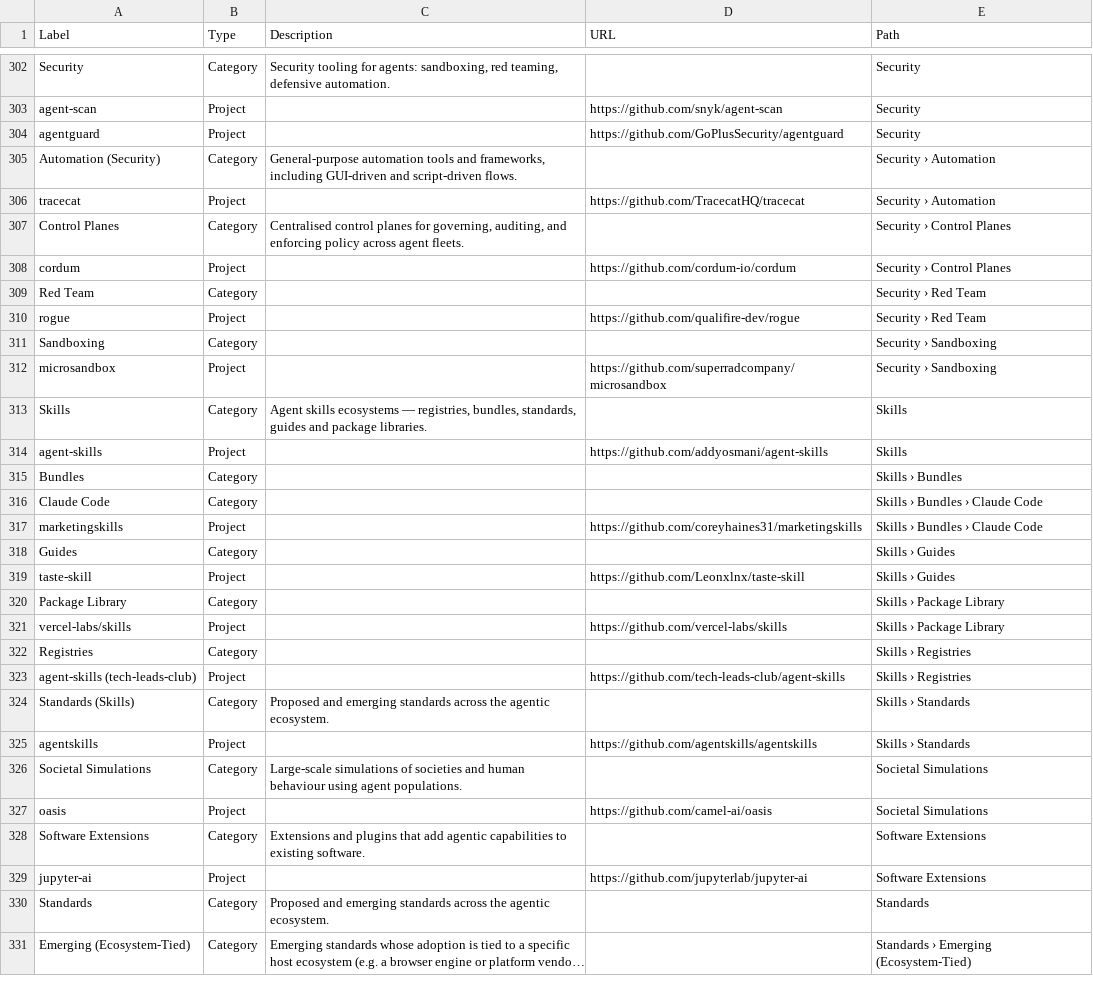
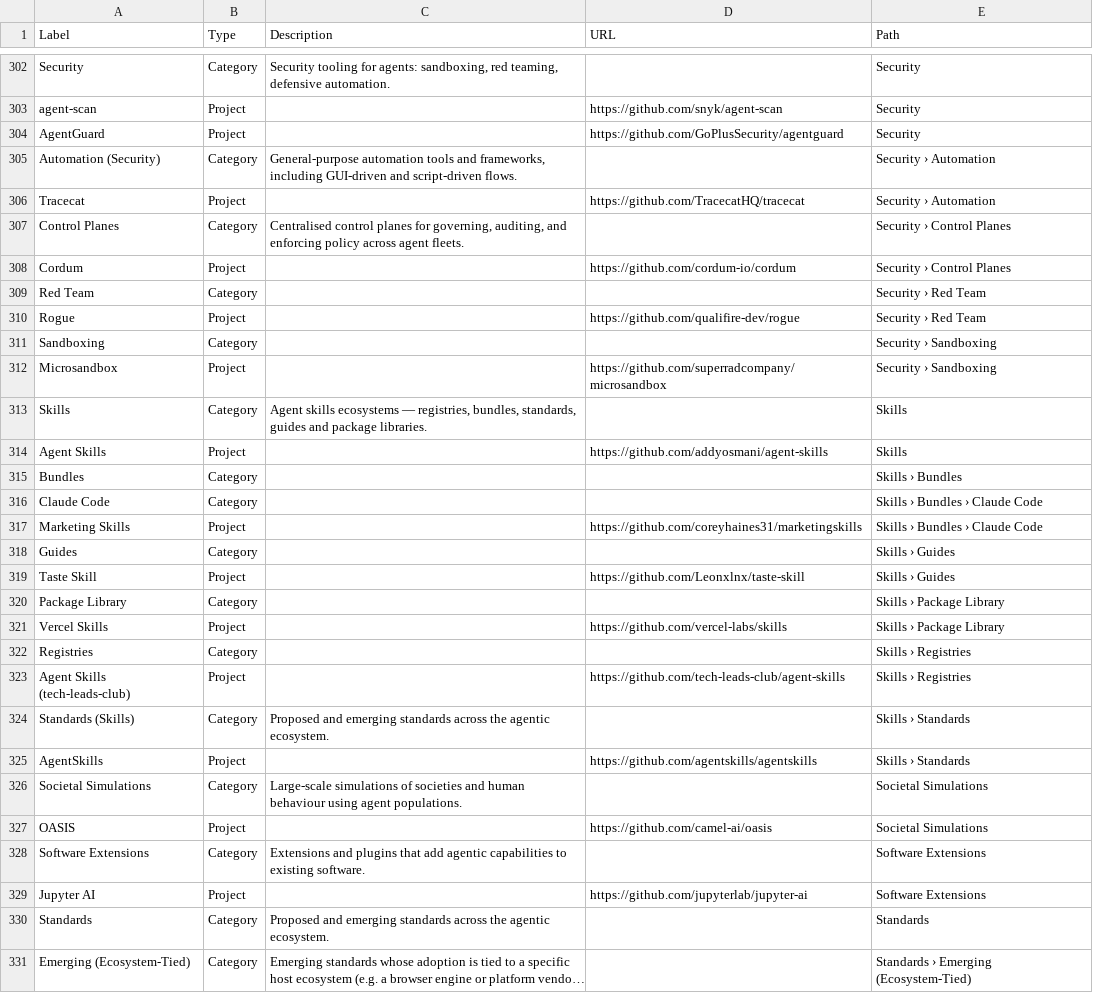
Before and after one commit to danielrosehill/Agentic-AI-Ecosystem, a CSV file: kumu/elements.csv, drawn as a sheet; only a part is shown, gaps mark what is left out; long unchanged cells end in …; the diff covers the shown part only.

```diff
--- a/kumu/elements.csv
+++ b/kumu/elements.csv
@@ -303,28 +303,28 @@ Security,Category,"Security tooling for agents: sandboxing, red teaming, defensi
 agent-scan,Project,,https://github.com/snyk/agent-scan,Security
-agentguard,Project,,https://github.com/GoPlusSecurity/agentguard,Security
+AgentGuard,Project,,https://github.com/GoPlusSecurity/agentguard,Security
 Automation (Security),Category,"General-purpose automation tools and frameworks, including GUI-driven and script-driven flows.",,Security › Automation
-tracecat,Project,,https://github.com/TracecatHQ/tracecat,Security › Automation
+Tracecat,Project,,https://github.com/TracecatHQ/tracecat,Security › Automation
 Control Planes,Category,"Centralised control planes for governing, auditing, and enforcing policy across agent fleets.",,Security › Control Planes
-cordum,Project,,https://github.com/cordum-io/cordum,Security › Control Planes
+Cordum,Project,,https://github.com/cordum-io/cordum,Security › Control Planes
 Red Team,Category,,,Security › Red Team
-rogue,Project,,https://github.com/qualifire-dev/rogue,Security › Red Team
+Rogue,Project,,https://github.com/qualifire-dev/rogue,Security › Red Team
 Sandboxing,Category,,,Security › Sandboxing
-microsandbox,Project,,https://github.com/superradcompany/microsandbox,Security › Sandboxing
+Microsandbox,Project,,https://github.com/superradcompany/microsandbox,Security › Sandboxing
 Skills,Category,"Agent skills ecosystems — registries, bundles, standards, guides and package libraries.",,Skills
-agent-skills,Project,,https://github.com/addyosmani/agent-skills,Skills
+Agent Skills,Project,,https://github.com/addyosmani/agent-skills,Skills
 Bundles,Category,,,Skills › Bundles
 Claude Code,Category,,,Skills › Bundles › Claude Code
-marketingskills,Project,,https://github.com/coreyhaines31/marketingskills,Skills › Bundles › Claude Code
+Marketing Skills,Project,,https://github.com/coreyhaines31/marketingskills,Skills › Bundles › Claude Code
 Guides,Category,,,Skills › Guides
-taste-skill,Project,,https://github.com/Leonxlnx/taste-skill,Skills › Guides
+Taste Skill,Project,,https://github.com/Leonxlnx/taste-skill,Skills › Guides
 Package Library,Category,,,Skills › Package Library
-vercel-labs/skills,Project,,https://github.com/vercel-labs/skills,Skills › Package Library
+Vercel Skills,Project,,https://github.com/vercel-labs/skills,Skills › Package Library
 Registries,Category,,,Skills › Registries
-agent-skills (tech-leads-club),Project,,https://github.com/tech-leads-club/agent-skills,Skills › Registries
+Agent Skills (tech-leads-club),Project,,https://github.com/tech-leads-club/agent-skills,Skills › Registries
 Standards (Skills),Category,Proposed and emerging standards across the agentic ecosystem.,,Skills › Standards
-agentskills,Project,,https://github.com/agentskills/agentskills,Skills › Standards
+AgentSkills,Project,,https://github.com/agentskills/agentskills,Skills › Standards
 Societal Simulations,Category,Large-scale simulations of societies and human behaviour using agent populations.,,Societal Simulations
-oasis,Project,,https://github.com/camel-ai/oasis,Societal Simulations
+OASIS,Project,,https://github.com/camel-ai/oasis,Societal Simulations
 Software Extensions,Category,Extensions and plugins that add agentic capabilities to existing software.,,Software Extensions
-jupyter-ai,Project,,https://github.com/jupyterlab/jupyter-ai,Software Extensions
+Jupyter AI,Project,,https://github.com/jupyterlab/jupyter-ai,Software Extensions
 Standards,Category,Proposed and emerging standards across the agentic ecosystem.,,Standards
```
Also changed, not shown: 111 edited cells elsewhere in this file, kumu/connections.csv, 5 other files.
